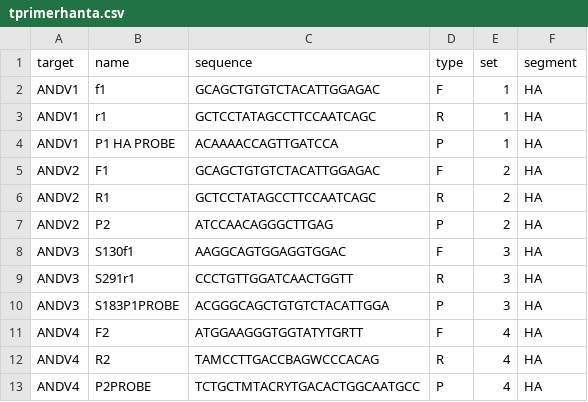
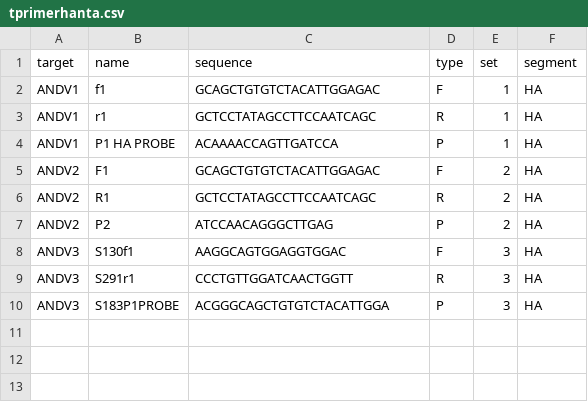
Before and after one commit to guthrielab/Amplicheckr, a CSV file: tprimerhanta.csv, drawn as a sheet.

Commit message:
Update tprimerhanta.csv

```diff
--- a/tprimerhanta.csv
+++ b/tprimerhanta.csv
@@ -10,4 +10 @@ ANDV3,S291r1,CCCTGTTGGATCAACTGGTT,R,3,HA
 ANDV3,S183P1PROBE,ACGGGCAGCTGTGTCTACATTGGA,P,3,HA
-ANDV4,F2,ATGGAAGGGTGGTATYTGRTT,F,4,HA
-ANDV4,R2,TAMCCTTGACCBAGWCCCACAG,R,4,HA
-ANDV4,P2PROBE,TCTGCTMTACRYTGACACTGGCAATGCC,P,4,HA
```
